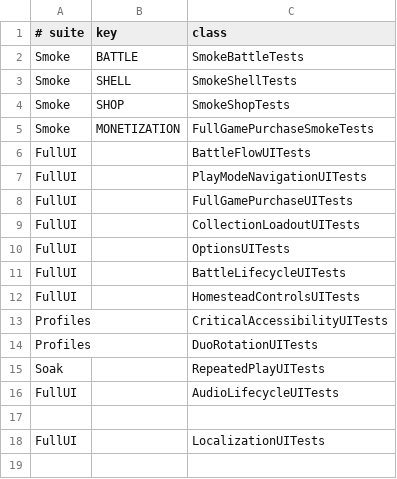
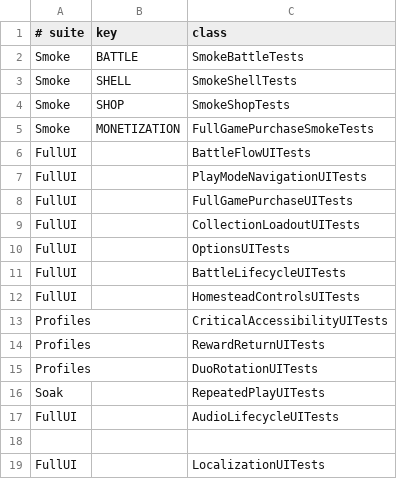
Before and after one commit to Talyen/Trinket, a TSV file: Scripts/config/ui-tests.tsv, drawn as a sheet; the diff names each change by its address in the sheet, - before the commit and + after, or states it on an @@ line.

Commit message:
ci: isolate reward return from native profile setup
- Run reward return on iOS 26 and iPadOS 27 without Settings or audits.
- Report simulator readiness, native audits, and Duo geometry separately.
- Allow one targeted retry for a confirmed prerequisite timeout.

```diff
--- a/Scripts/config/ui-tests.tsv
+++ b/Scripts/config/ui-tests.tsv
+row 14: Profiles |  | RewardReturnUITests
```
Also changed, not shown: 18 other files.
